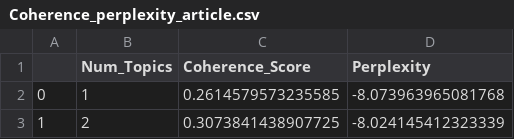
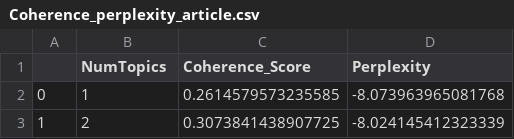
Before and after one commit to ellasartory/scraping, a CSV file: TM_Alicja/Coherence_perplexity_article.csv, drawn as a sheet; only a part is shown.

Commit message:
Update Coherence_perplexity_article.csv

```diff
--- a/TM_Alicja/Coherence_perplexity_article.csv
+++ b/TM_Alicja/Coherence_perplexity_article.csv
@@ -1,2 +1,2 @@
-,Num_Topics,Coherence_Score,Perplexity
+,NumTopics,Coherence_Score,Perplexity
 0,1,0.2614579573235585,-8.073963965081768
```
